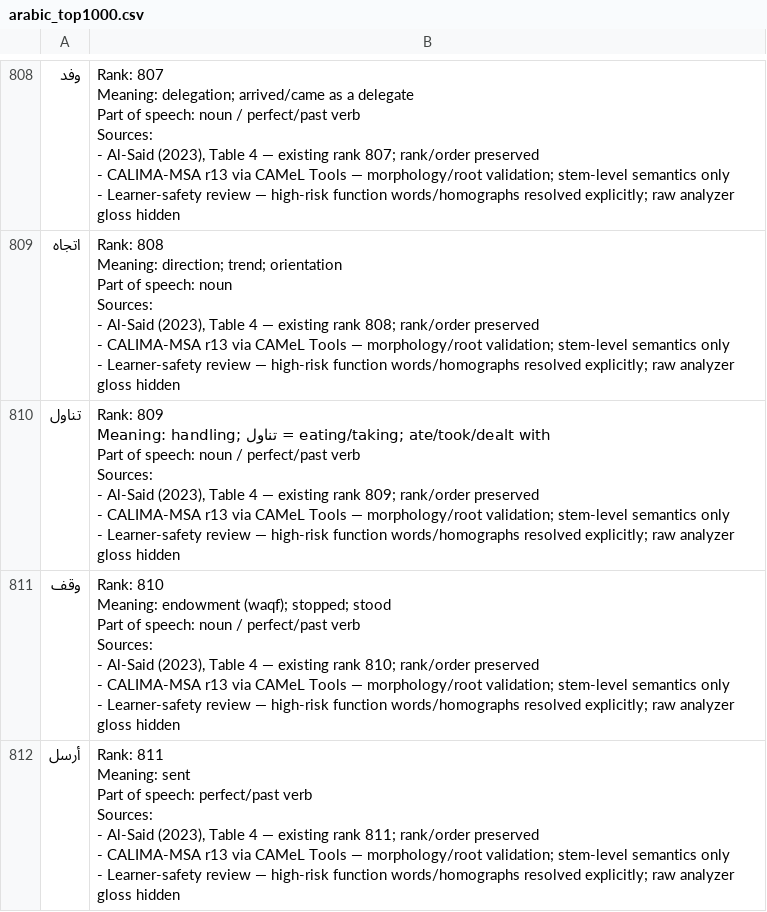
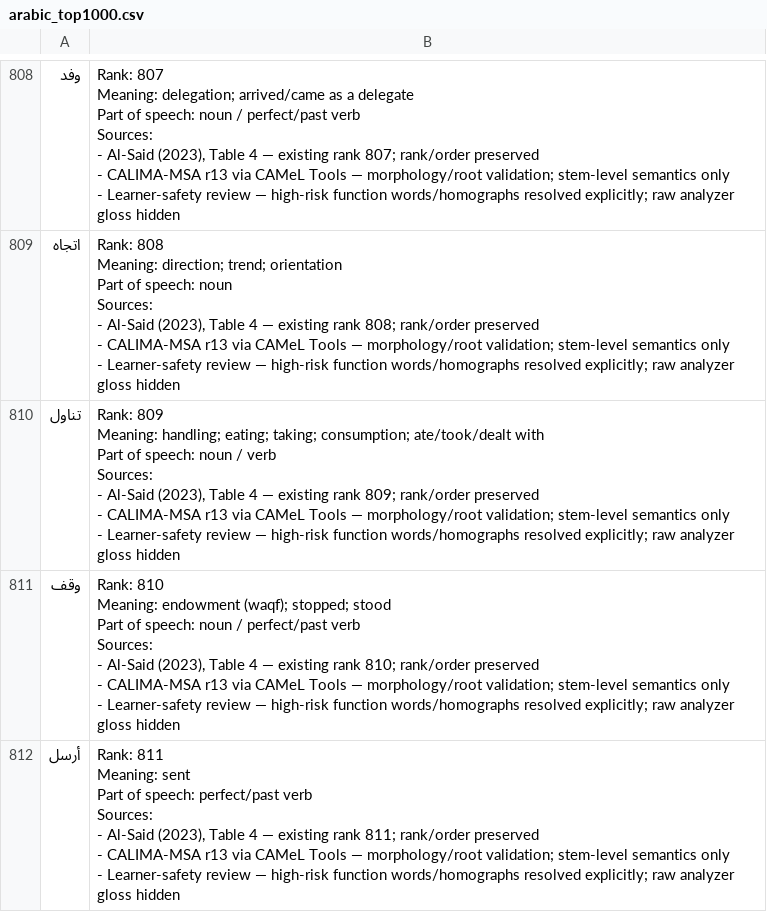
Before and after one commit to ualispublishing/learning, a CSV file: arabic_top1000.csv, drawn as a sheet; only a part is shown, gaps mark what is left out; the diff covers the shown part only.

```diff
--- a/arabic_top1000.csv
+++ b/arabic_top1000.csv
@@ -8081,12 +8081,12 @@ Sources:
 - Learner-safety review — high-risk function words/homographs resolved explicitly; raw analyzer gloss hidden"
-تناول,"Rank: 809
-
-Meaning: handling; تناول = eating/taking; ate/took/dealt with
-
-Part of speech: noun / perfect/past verb
-
-Sources:
-- Al-Said (2023), Table 4 — existing rank 809; rank/order preserved
-- CALIMA-MSA r13 via CAMeL Tools — morphology/root validation; stem-level semantics only
-- Learner-safety review — high-risk function words/homographs resolved explicitly; raw analyzer gloss hidden"
+تناول,"Rank: 809
+
+Meaning: handling; eating; taking; consumption; ate/took/dealt with
+
+Part of speech: noun / verb
+
+Sources:
+- Al-Said (2023), Table 4 — existing rank 809; rank/order preserved
+- CALIMA-MSA r13 via CAMeL Tools — morphology/root validation; stem-level semantics only
+- Learner-safety review — high-risk function words/homographs resolved explicitly; raw analyzer gloss hidden"
 وقف,"Rank: 810
```
Also changed, not shown: 5 edited cells elsewhere in this file, audit/arabic_top1000_learner_safety_audit.csv, audit/arabic_top1000_precision_candidate.csv.
